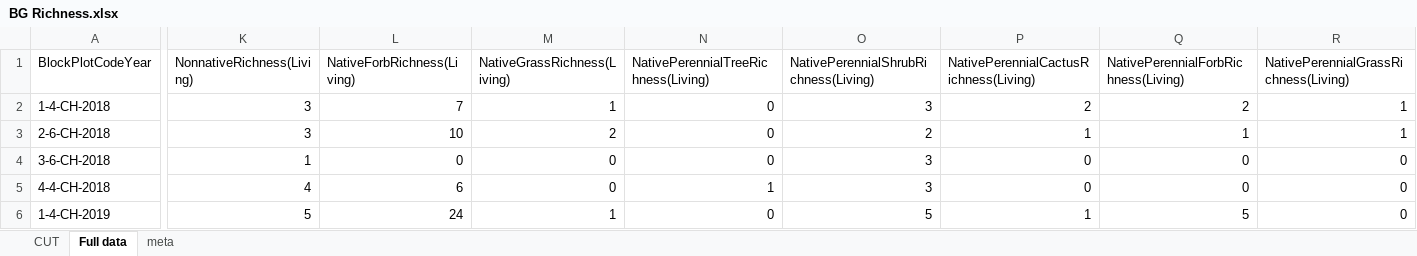
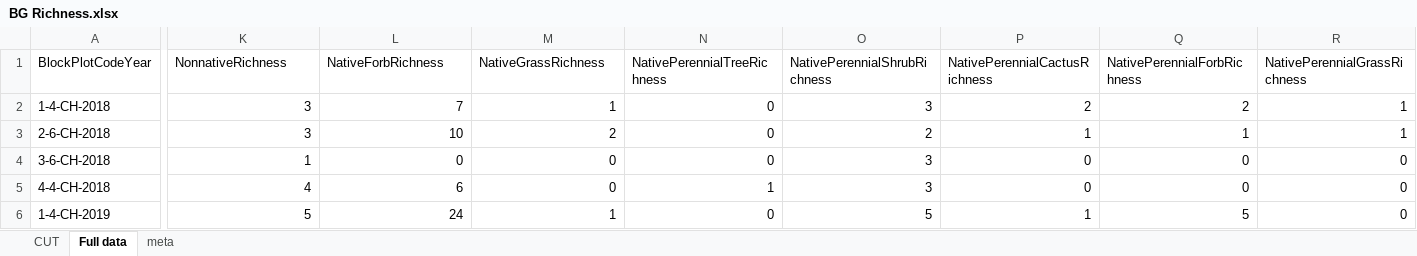
Before and after one commit to HelenIvy/BuffelgrassPublic, an Excel workbook: Data/BG Richness.xlsx, sheet Full data, drawn as a sheet; only a part is shown, gaps mark what is left out; values as stored, in another font and other column widths than the file's, no borders; the diff covers the shown part only; the diff names each change by its address in the sheet, - before the commit and + after, or states it on an @@ line.

Commit message:
Update BG Richness.xlsx
deleted (living)

```diff
--- a/Data/BG Richness.xlsx (sheet Full data)
+++ b/Data/BG Richness.xlsx (sheet Full data)
-K1: NonnativeRichness(Living)
+K1: NonnativeRichness
-L1: NativeForbRichness(Living)
+L1: NativeForbRichness
-M1: NativeGrassRichness(Living)
+M1: NativeGrassRichness
-N1: NativePerennialTreeRichness(Living)
+N1: NativePerennialTreeRichness
-O1: NativePerennialShrubRichness(Living)
+O1: NativePerennialShrubRichness
-P1: NativePerennialCactusRichness(Living)
+P1: NativePerennialCactusRichness
-Q1: NativePerennialForbRichness(Living)
+Q1: NativePerennialForbRichness
-R1: NativePerennialGrassRichness(Living)
+R1: NativePerennialGrassRichness
```
Also changed, not shown: 4 edited cells elsewhere in this sheet.
